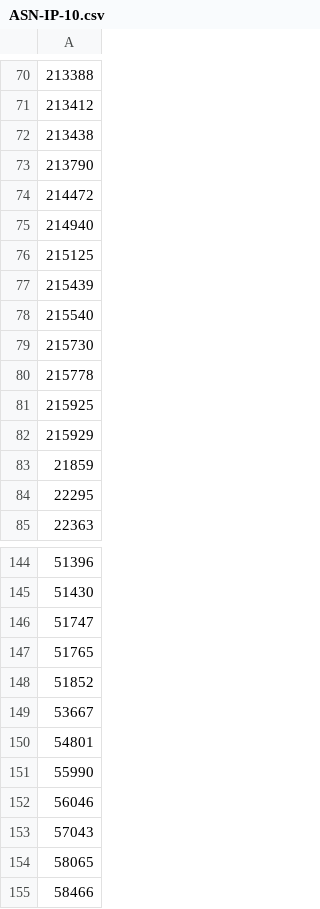
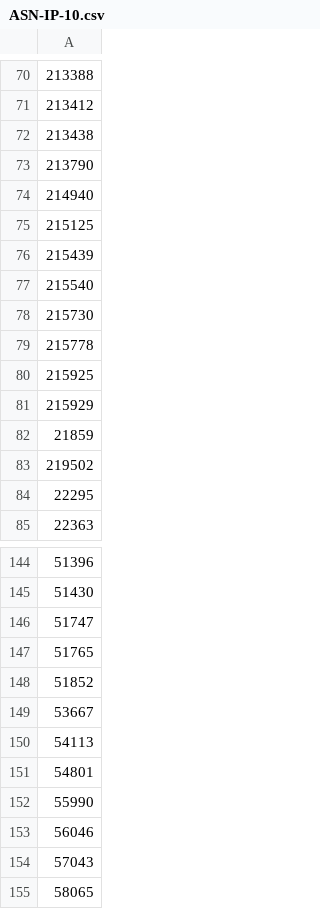
Before and after one commit to cypher139/ipblacklist, a CSV file: Reports/ASN-IP-10.csv, drawn as a sheet; only a part is shown, gaps mark what is left out; the shorter side is filled out with more unchanged rows; removed rows and columns are numbered as before the commit, all else as after; the diff names each change by its address in the sheet, - before the commit and + after, or states it on an @@ line.

```diff
--- a/Reports/ASN-IP-10.csv
+++ b/Reports/ASN-IP-10.csv
-row 74: 214472
+row 83: 219502
+row 150: 54113
```
Also changed, not shown: Reports/ASN-CN.csv, Reports/ASN-IP.csv, 9 other files.
